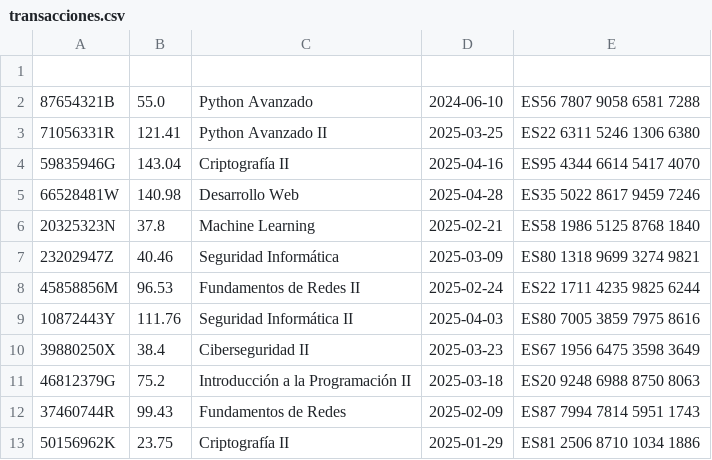
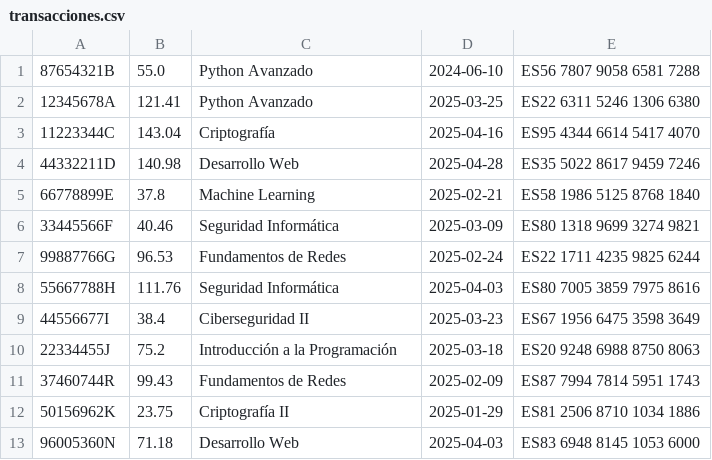
Before and after one commit to uo297394/SI2024-PL32-PA-UO297394, a CSV file: src/main/resources/transacciones.csv, drawn as a sheet; only a part is shown; the shorter side is filled out with more unchanged rows.

```diff
--- a/src/main/resources/transacciones.csv
+++ b/src/main/resources/transacciones.csv
@@ -1,12 +1,11 @@
-
 87654321B,55.0,Python Avanzado,2024-06-10,ES56 7807 9058 6581 7288
-71056331R,121.41,Python Avanzado II,2025-03-25,ES22 6311 5246 1306 6380
-59835946G,143.04,Criptografía II,2025-04-16,ES95 4344 6614 5417 4070
-66528481W,140.98,Desarrollo Web,2025-04-28,ES35 5022 8617 9459 7246
-20325323N,37.8,Machine Learning,2025-02-21,ES58 1986 5125 8768 1840
-23202947Z,40.46,Seguridad Informática,2025-03-09,ES80 1318 9699 3274 9821
-45858856M,96.53,Fundamentos de Redes II,2025-02-24,ES22 1711 4235 9825 6244
-10872443Y,111.76,Seguridad Informática II,2025-04-03,ES80 7005 3859 7975 8616
-39880250X,38.4,Ciberseguridad II,2025-03-23,ES67 1956 6475 3598 3649
-46812379G,75.2,Introducción a la Programación II,2025-03-18,ES20 9248 6988 8750 8063
+12345678A,121.41,Python Avanzado,2025-03-25,ES22 6311 5246 1306 6380
+11223344C,143.04,Criptografía,2025-04-16,ES95 4344 6614 5417 4070
+44332211D,140.98,Desarrollo Web,2025-04-28,ES35 5022 8617 9459 7246
+66778899E,37.8,Machine Learning,2025-02-21,ES58 1986 5125 8768 1840
+33445566F,40.46,Seguridad Informática,2025-03-09,ES80 1318 9699 3274 9821
+99887766G,96.53,Fundamentos de Redes,2025-02-24,ES22 1711 4235 9825 6244
+55667788H,111.76,Seguridad Informática,2025-04-03,ES80 7005 3859 7975 8616
+44556677I,38.4,Ciberseguridad II,2025-03-23,ES67 1956 6475 3598 3649
+22334455J,75.2,Introducción a la Programación,2025-03-18,ES20 9248 6988 8750 8063
 37460744R,99.43,Fundamentos de Redes,2025-02-09,ES87 7994 7814 5951 1743
```
Also changed, not shown: 3 other files.
